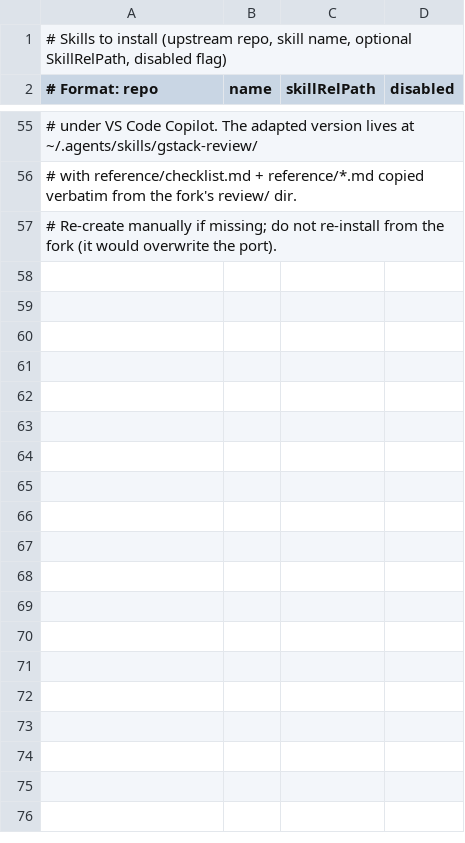
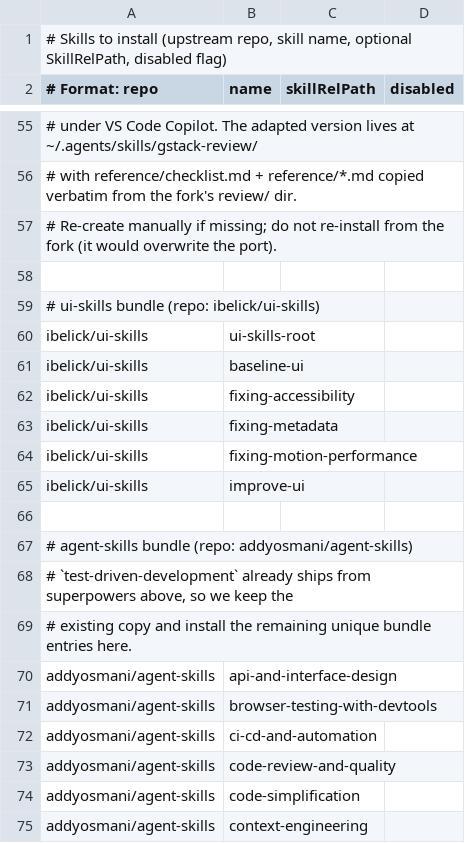
Before and after one commit to JZKK720/cubecloud-skillsboundle-setup, a CSV file: setup/skills-list.csv, drawn as a sheet; only a part is shown, gaps mark what is left out; the diff covers the shown part only; the diff names each change by its address in the sheet, - before the commit and + after, or states it on an @@ line.

Commit message:
Add ui-skills and agent-skills bundles to manifest

```diff
--- a/setup/skills-list.csv
+++ b/setup/skills-list.csv
+row 58: (empty)
+row 59: # ui-skills bundle (repo: ibelick/ui-skills)
+row 60: ibelick/ui-skills | ui-skills-root
+row 61: ibelick/ui-skills | baseline-ui
+row 62: ibelick/ui-skills | fixing-accessibility
+row 63: ibelick/ui-skills | fixing-metadata
+row 64: ibelick/ui-skills | fixing-motion-performance
+row 65: ibelick/ui-skills | improve-ui
+row 66: (empty)
+row 67: # agent-skills bundle (repo: addyosmani/agent-skills)
+row 68: # `test-driven-development` already ships from superpowers above, so we keep the
+row 69: # existing copy and install the remaining unique bundle entries here.
+row 70: addyosmani/agent-skills | api-and-interface-design
+row 71: addyosmani/agent-skills | browser-testing-with-devtools
+row 72: addyosmani/agent-skills | ci-cd-and-automation
+row 73: addyosmani/agent-skills | code-review-and-quality
+row 74: addyosmani/agent-skills | code-simplification
+row 75: addyosmani/agent-skills | context-engineering
```
Also changed, not shown: 17 added rows elsewhere in this file, 2 other files.
